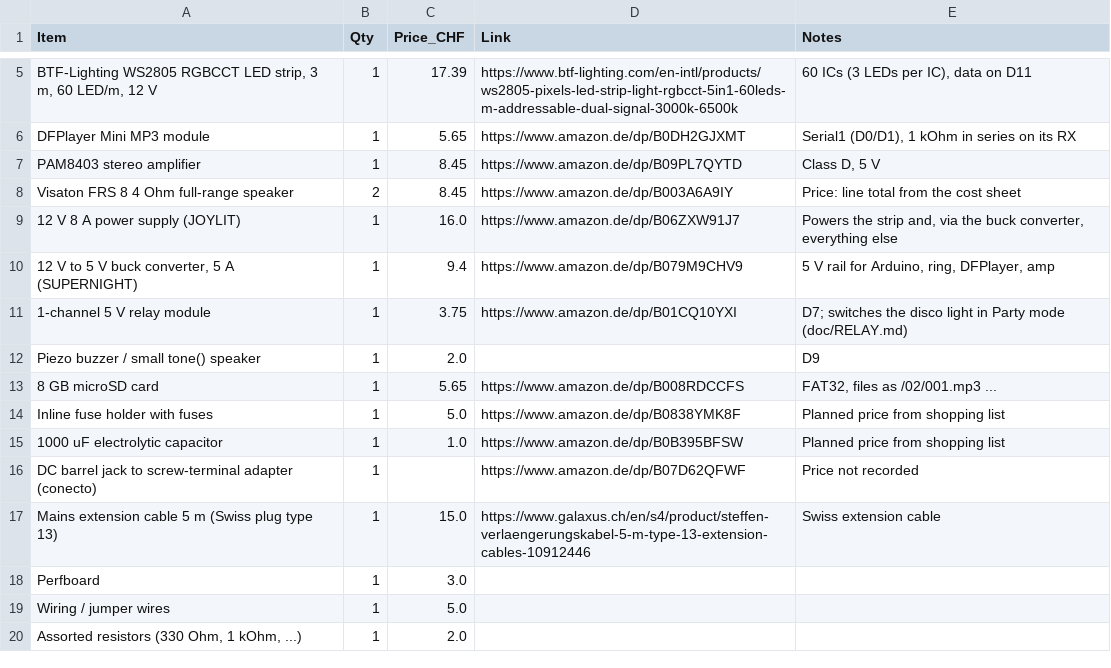
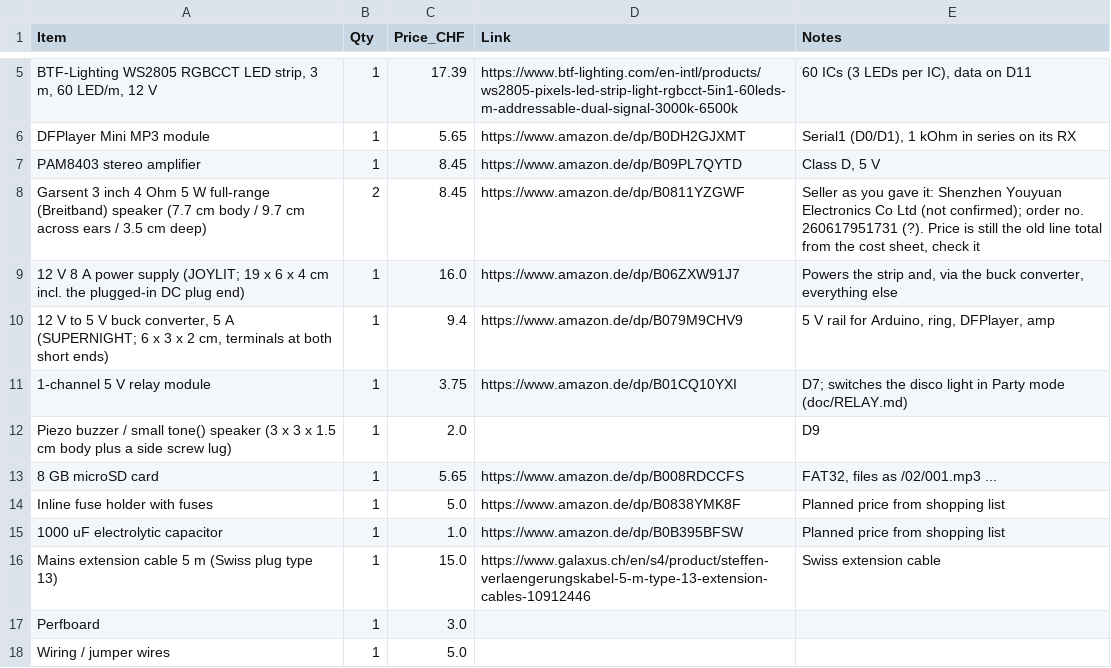
Before and after one commit to JestingDart4369/Discobox, a CSV file: BOM.csv, drawn as a sheet; only a part is shown, gaps mark what is left out; the shorter side is filled out with more unchanged rows.

```diff
--- a/BOM.csv
+++ b/BOM.csv
@@ -7,7 +7,7 @@ DFPlayer Mini MP3 module,1,5.65,https://www.amazon.de/dp/B0DH2GJXMT,"Serial1 (D0
 PAM8403 stereo amplifier,1,8.45,https://www.amazon.de/dp/B09PL7QYTD,"Class D, 5 V"
-Visaton FRS 8 4 Ohm full-range speaker,2,8.45,https://www.amazon.de/dp/B003A6A9IY,Price: line total from the cost sheet
-12 V 8 A power supply (JOYLIT),1,16.0,https://www.amazon.de/dp/B06ZXW91J7,"Powers the strip and, via the buck converter, everything else"
-"12 V to 5 V buck converter, 5 A (SUPERNIGHT)",1,9.4,https://www.amazon.de/dp/B079M9CHV9,"5 V rail for Arduino, ring, DFPlayer, amp"
+"Garsent 3 inch 4 Ohm 5 W full-range (Breitband) speaker (7.7 cm body / 9.7 cm across ears / 3.5 cm deep)",2,8.45,https://www.amazon.de/dp/B0811YZGWF,"Seller as you gave it: Shenzhen Youyuan Electronics Co Ltd (not confirmed); order no. 260617951731 (?). Price is still the old line total from the cost sheet, check it"
+12 V 8 A power supply (JOYLIT; 19 x 6 x 4 cm incl. the plugged-in DC plug end),1,16.0,https://www.amazon.de/dp/B06ZXW91J7,"Powers the strip and, via the buck converter, everything else"
+"12 V to 5 V buck converter, 5 A (SUPERNIGHT; 6 x 3 x 2 cm, terminals at both short ends)",1,9.4,https://www.amazon.de/dp/B079M9CHV9,"5 V rail for Arduino, ring, DFPlayer, amp"
 1-channel 5 V relay module,1,3.75,https://www.amazon.de/dp/B01CQ10YXI,D7; switches the disco light in Party mode (doc/RELAY.md)
-Piezo buzzer / small tone() speaker,1,2.0,,D9
+Piezo buzzer / small tone() speaker (3 x 3 x 1.5 cm body plus a side screw lug),1,2.0,,D9
 8 GB microSD card,1,5.65,https://www.amazon.de/dp/B008RDCCFS,"FAT32, files as /02/001.mp3 ..."
@@ -15,3 +15,2 @@ Inline fuse holder with fuses,1,5.0,https://www.amazon.de/dp/B0838YMK8F,Planned
 1000 uF electrolytic capacitor,1,1.0,https://www.amazon.de/dp/B0B395BFSW,Planned price from shopping list
-DC barrel jack to screw-terminal adapter (conecto),1,,https://www.amazon.de/dp/B07D62QFWF,Price not recorded
 Mains extension cable 5 m (Swiss plug type 13),1,15.0,https://www.galaxus.ch/en/s4/product/steffen-verlaengerungskabel-5-m-type-13-extension-cables-10912446,Swiss extension cable
```
Also changed, not shown: 40 other files.
